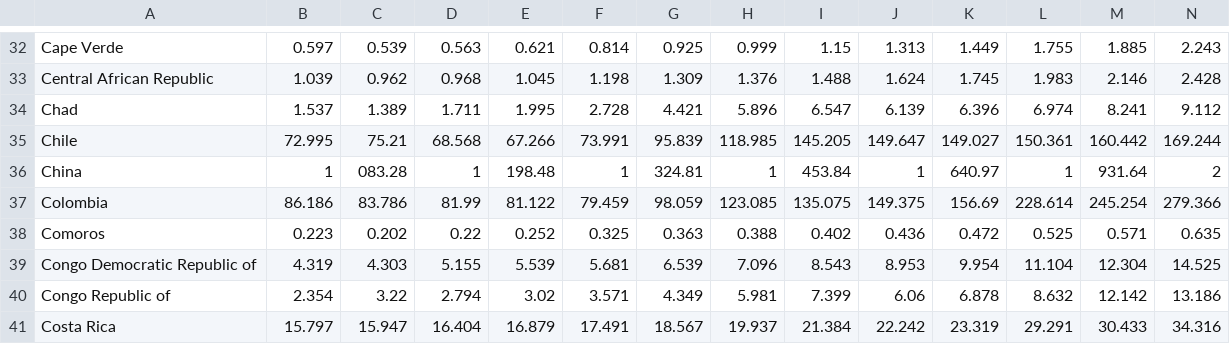
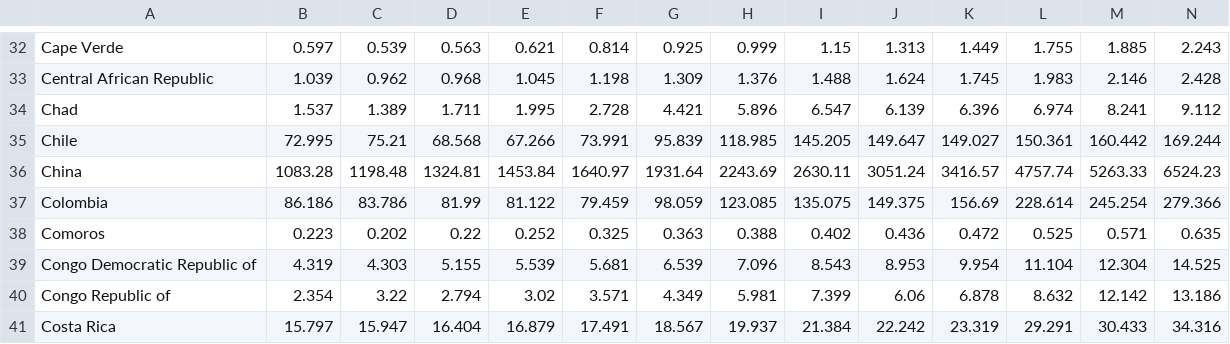
Before and after one commit to sayaryomenko/statistic, a CSV file: data/GDP-by-Country-1999-2022_.csv, drawn as a sheet; only a part is shown, gaps mark what is left out; removed rows and columns are numbered as before the commit, all else as after; rows hold the shown columns only; the diff names each change by its address in the sheet, - before the commit and + after, or states it on an @@ line.

Commit message:
Update GDP-by-Country-1999-2022_.csv

```diff
--- a/data/GDP-by-Country-1999-2022_.csv
+++ b/data/GDP-by-Country-1999-2022_.csv
-row 36: China | 1 | 083.28 | 1 | 198.48 | 1 | 324.81 | 1 | 453.84 | 1 | 640.97 | 1 | 931.64 | 2
+row 36: China | 1083.28 | 1198.48 | 1324.81 | 1453.84 | 1640.97 | 1931.64 | 2243.69 | 2630.11 | 3051.24 | 3416.57 | 4757.74 | 5263.33 | 6524.23
```
